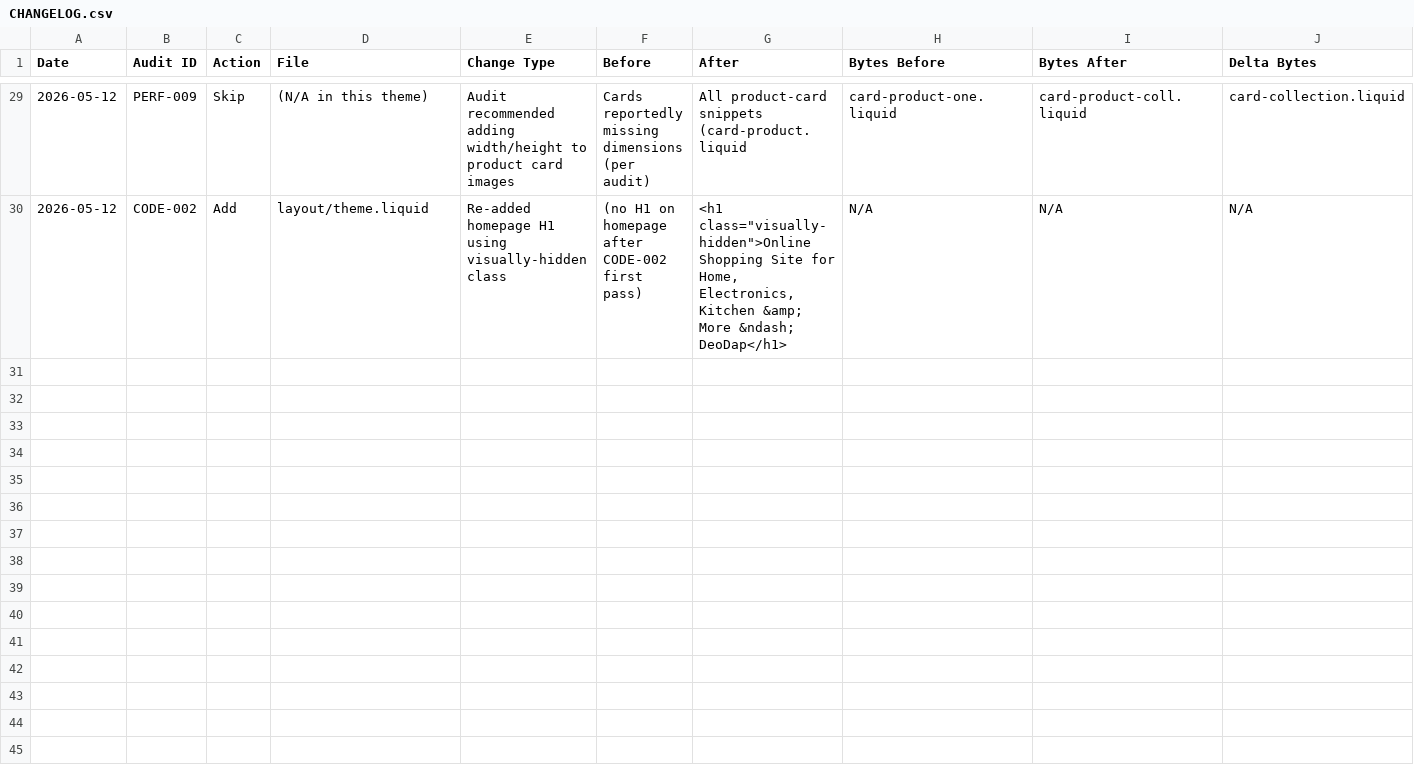
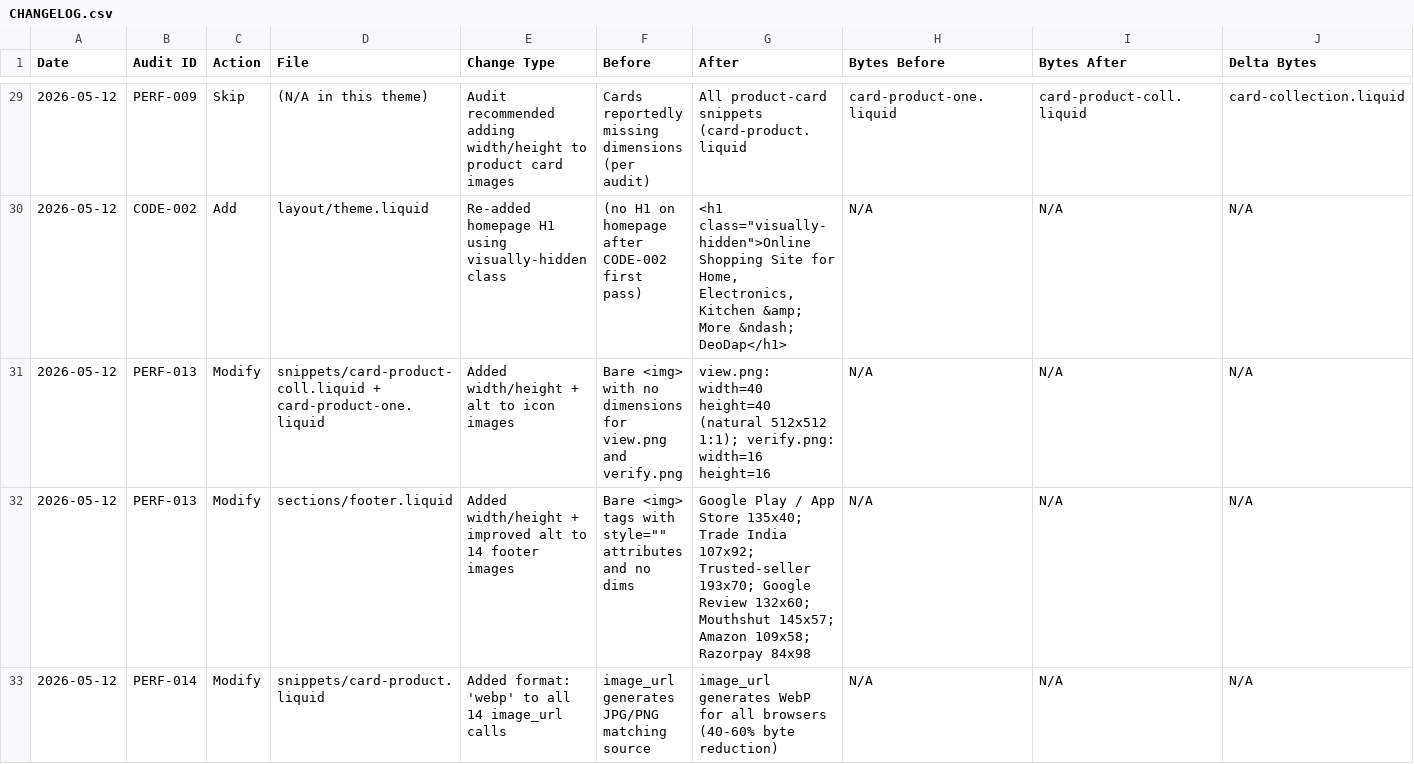
Before and after one commit to Aashutosh1632/Live-audit, a CSV file: CHANGELOG.csv, drawn as a sheet; only a part is shown, gaps mark what is left out; rows hold the shown columns only; the diff covers the shown part only; the diff names each change by its address in the sheet, - before the commit and + after, or states it on an @@ line.

```diff
--- a/CHANGELOG.csv
+++ b/CHANGELOG.csv
+row 31: 2026-05-12 | PERF-013 | Modify | snippets/card-product-coll.liquid + card-product-one.liquid | Added width/height + alt to icon images | Bare <img> with no dimensions for view.png and verify.png | view.png: width=40 height=40 (natural 512x512 1:1); verify.png: width=16 height=16 | N/A | N/A | N/A
+row 32: 2026-05-12 | PERF-013 | Modify | sections/footer.liquid | Added width/height + improved alt to 14 footer images | Bare <img> tags with style="" attributes and no dims | Google Play / App Store 135x40; Trade India 107x92; Trusted-seller 193x70; Google Review 132x60; Mouthshut 145x57; Amazon 109x58; Razorpay 84x98 | N/A | N/A | N/A
+row 33: 2026-05-12 | PERF-014 | Modify | snippets/card-product.liquid | Added format: 'webp' to all 14 image_url calls | image_url generates JPG/PNG matching source | image_url generates WebP for all browsers (40-60% byte reduction) | N/A | N/A | N/A
```
Also changed, not shown: 3 added rows elsewhere in this file, 1 other file.
